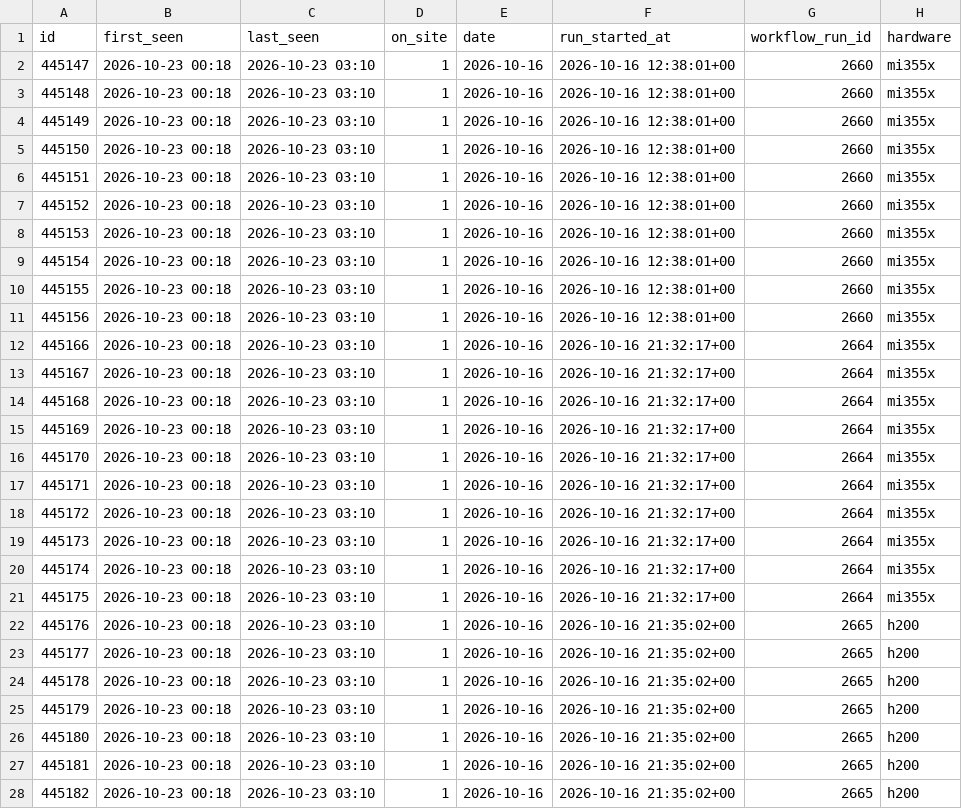
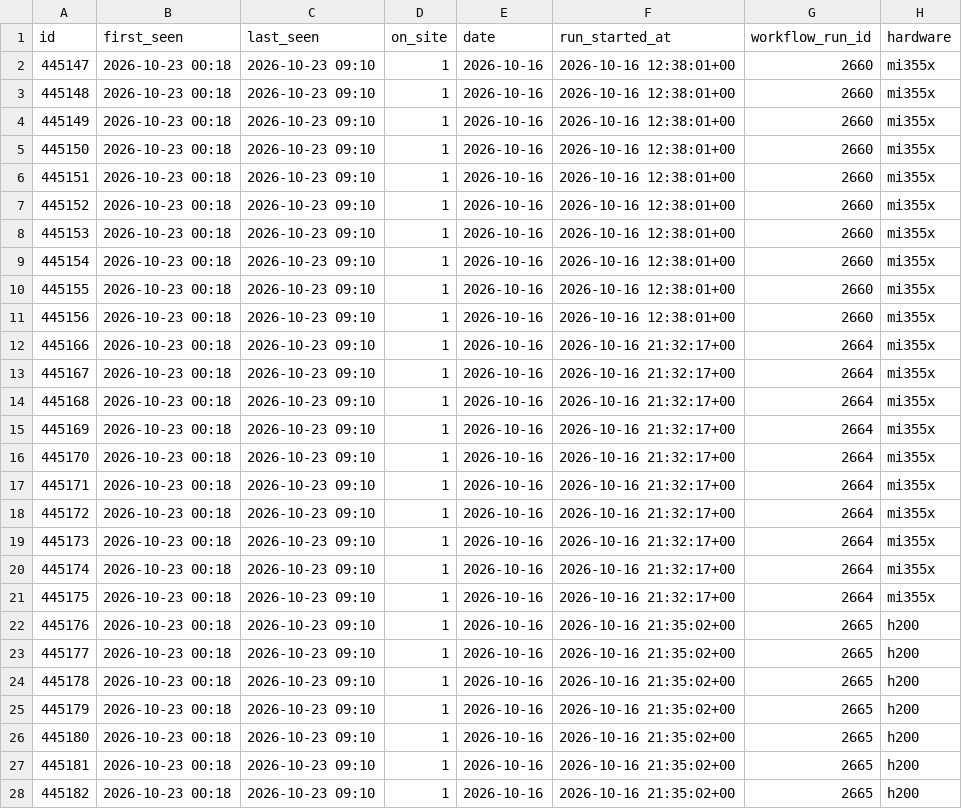
Before and after one commit to Kevin19980730/muse-spark-inferencex, a CSV file: muse_runs_archive.csv, drawn as a sheet; only a part is shown; the diff covers the shown part only; the diff names each change by its address in the sheet, - before the commit and + after, or states it on an @@ line.

```diff
--- a/muse_runs_archive.csv
+++ b/muse_runs_archive.csv
-C2:C28 (last_seen): 2026-10-23 03:10
+C2:C28 (last_seen): 2026-10-23 09:10
```
Also changed, not shown: 164 edited cells elsewhere in this file, 1 other file.
